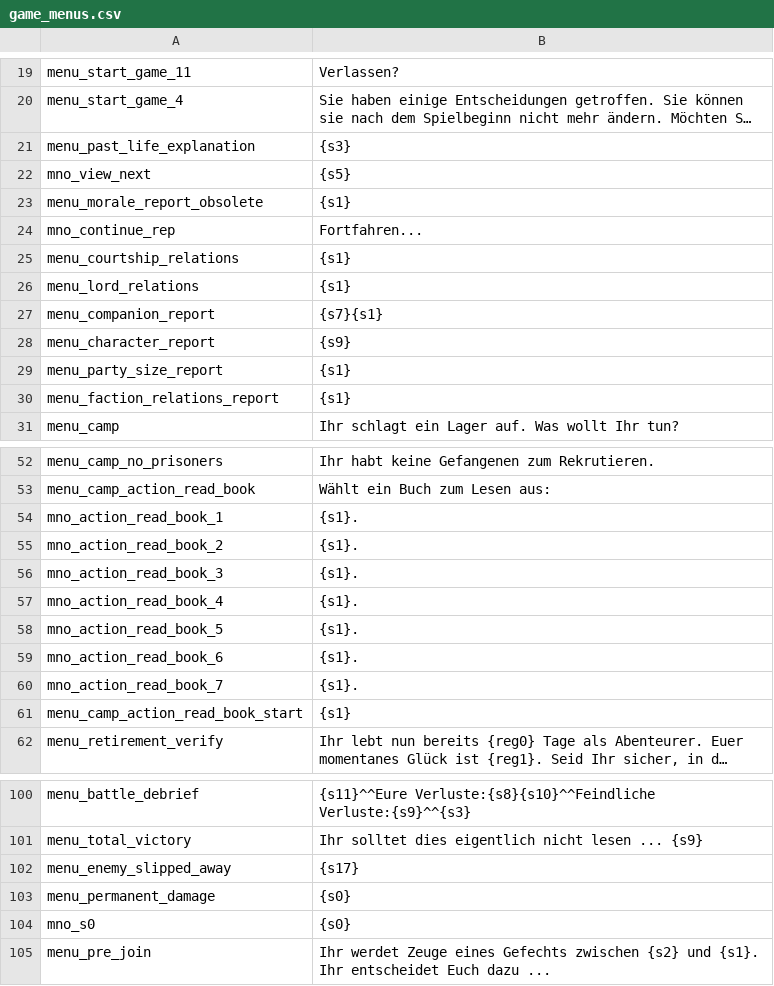
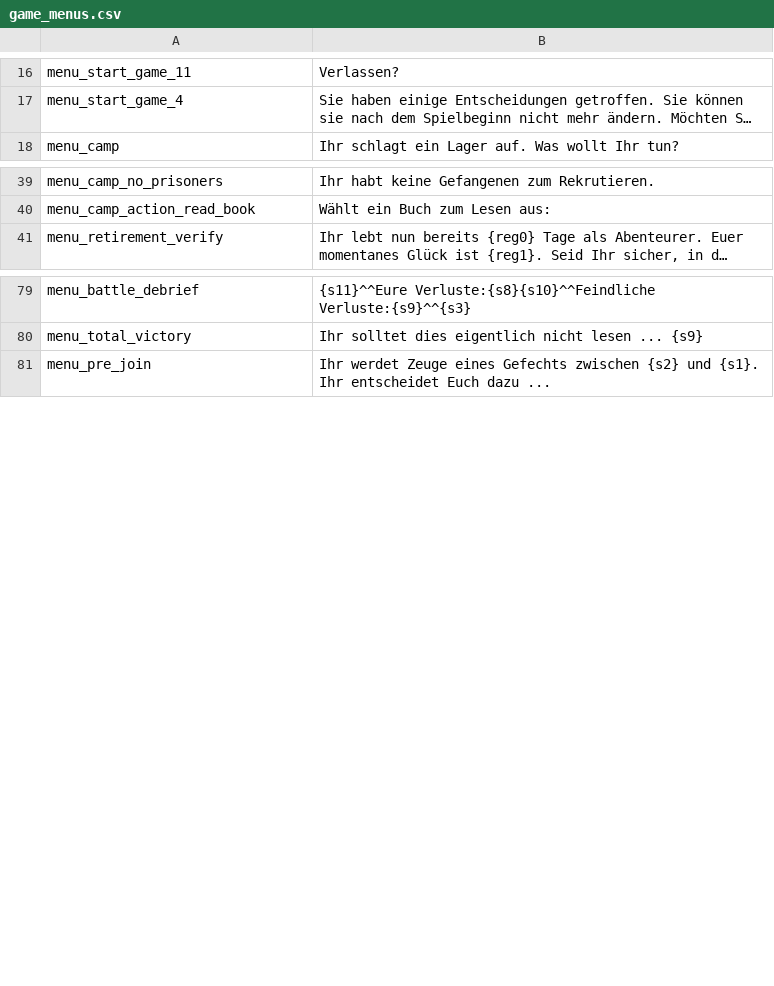
Before and after one commit to FabianoIlCapo/warband-vc-l10n, a CSV file: de/game_menus.csv, drawn as a sheet; only a part is shown, gaps mark what is left out; long unchanged cells end in …; removed rows and columns are numbered as before the commit, all else as after; the diff covers the shown part only; the diff names each change by its address in the sheet, - before the commit and + after, or states it on an @@ line.

```diff
--- a/de/game_menus.csv
+++ b/de/game_menus.csv
-row 21: menu_past_life_explanation | {s3}
-row 22: mno_view_next | {s5}
-row 23: menu_morale_report_obsolete | {s1}
-row 24: mno_continue_rep | Fortfahren...
-row 25: menu_courtship_relations | {s1}
-row 26: menu_lord_relations | {s1}
-row 27: menu_companion_report | {s7}{s1}
-row 28: menu_character_report | {s9}
-row 29: menu_party_size_report | {s1}
-row 30: menu_faction_relations_report | {s1}
-row 54: mno_action_read_book_1 | {s1}.
-row 55: mno_action_read_book_2 | {s1}.
-row 56: mno_action_read_book_3 | {s1}.
-row 57: mno_action_read_book_4 | {s1}.
-row 58: mno_action_read_book_5 | {s1}.
-row 59: mno_action_read_book_6 | {s1}.
-row 60: mno_action_read_book_7 | {s1}.
-row 61: menu_camp_action_read_book_start | {s1}
-row 102: menu_enemy_slipped_away | {s17}
-row 103: menu_permanent_damage | {s0}
-row 104: mno_s0 | {s0}
```
Also changed, not shown: 3 added rows, 68 removed rows and 10 edited cells elsewhere in this file, it/game_menus.csv, pt_BR/game_menus.csv, 30 other files.
